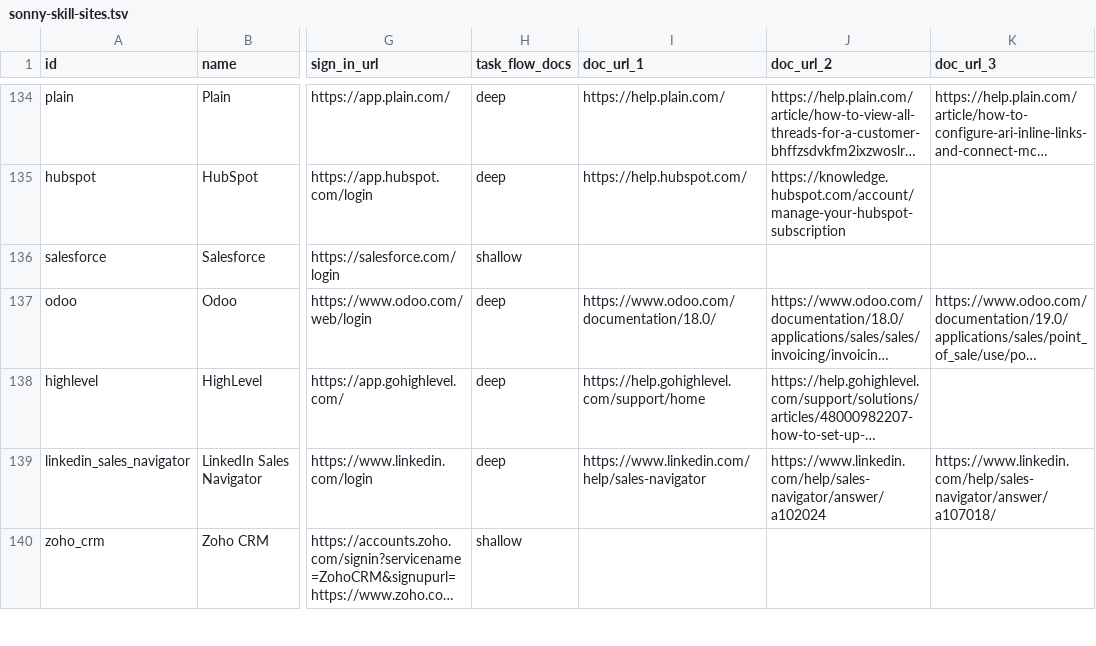
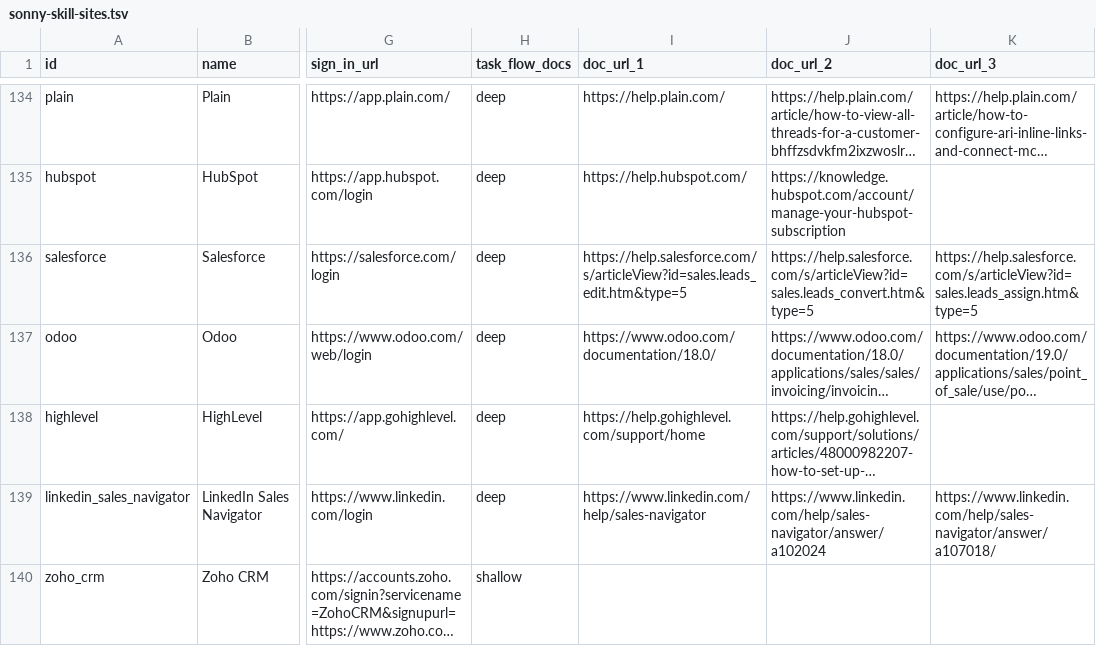
Before and after one commit to sauranshbhavya/macos-agent, a TSV file: docs/sonny-skill-sites.tsv, drawn as a sheet; only a part is shown, gaps mark what is left out; long unchanged cells end in …; the diff names each change by its address in the sheet, - before the commit and + after, or states it on an @@ line.

Commit message:
feat(skills): SONNY-486 Salesforce is a deep pack with three cited flows
Salesforce's pack now carries three lead flows read in a browser this session from Salesforce Help's Sales Basics pages: updating a lead, converting a qualified lead, and taking leads from a queue. Flows start at the catalogue's own sign-in URL on salesforce.com. The catalogue row changes only task_flow_docs to deep and doc_url_1 to doc_url_3 to the three cited pages, under the founders' bounded exception recorded on SONNY-486.

```diff
--- a/docs/sonny-skill-sites.tsv
+++ b/docs/sonny-skill-sites.tsv
-H136 (task_flow_docs): shallow
+H136 (task_flow_docs): deep
-I136 (doc_url_1): (empty)
+I136 (doc_url_1): https://help.salesforce.com/s/articleView?id=sales.leads_edit.htm&type=5
-J136 (doc_url_2): (empty)
+J136 (doc_url_2): https://help.salesforce.com/s/articleView?id=sales.leads_convert.htm&type=5
-K136 (doc_url_3): (empty)
+K136 (doc_url_3): https://help.salesforce.com/s/articleView?id=sales.leads_assign.htm&type=5
```
Also changed, not shown: 1 other file.
